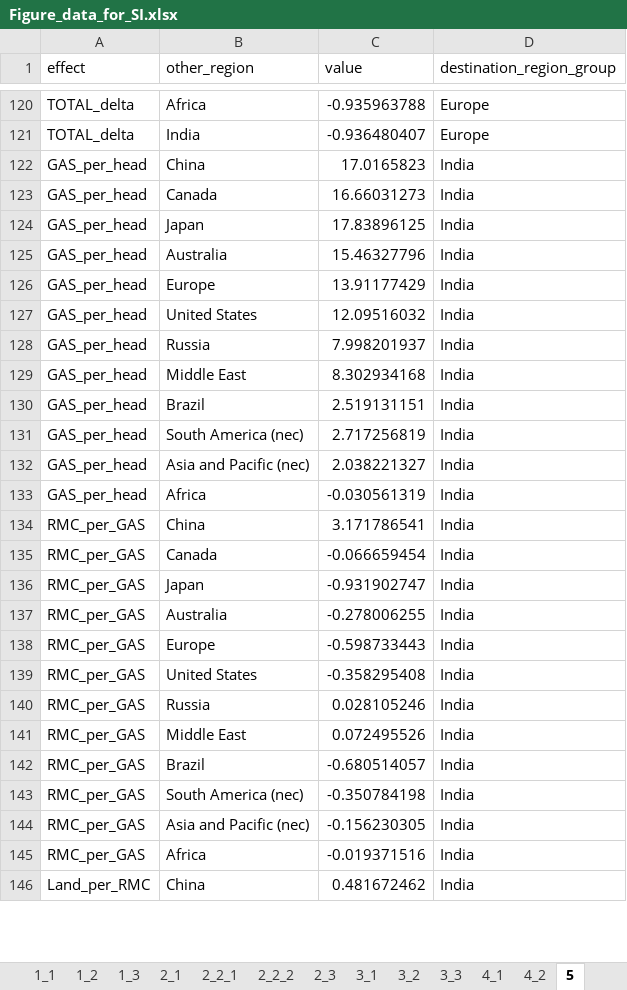
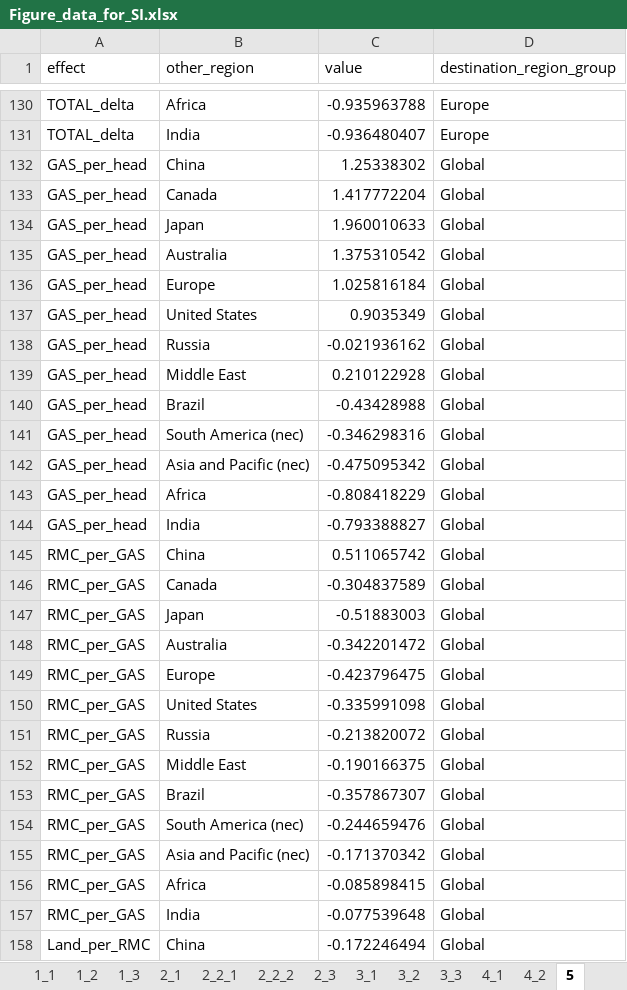
Before and after one commit to Hanspeter85/steel_supply_chain_impacts, an Excel workbook: output/Figure_data_for_SI.xlsx, sheet 5, drawn as a sheet; only a part is shown, gaps mark what is left out; values as stored, in another font and other column widths than the file's, no borders; addresses are those after the commit; the diff covers the shown part only; the diff names each change by its address in the sheet, - before the commit and + after, or states it on an @@ line.

```diff
--- a/output/Figure_data_for_SI.xlsx (sheet 5)
+++ b/output/Figure_data_for_SI.xlsx (sheet 5)
-C132 (value): 17.0165823
+C132 (value): 1.25338302
-D132:D143 (destination_region_group): India
+D132:D143 (destination_region_group): Global
-C133 (value): 16.66031273
+C133 (value): 1.417772204
-C134 (value): 17.83896125
+C134 (value): 1.960010633
-C135 (value): 15.46327796
+C135 (value): 1.375310542
-C136 (value): 13.91177429
+C136 (value): 1.025816184
-C137 (value): 12.09516032
+C137 (value): 0.9035349
-C138 (value): 7.998201937
+C138 (value): -0.021936162
-C139 (value): 8.302934168
+C139 (value): 0.210122928
-C140 (value): 2.519131151
+C140 (value): -0.43428988
-C141 (value): 2.717256819
+C141 (value): -0.346298316
-C142 (value): 2.038221327
+C142 (value): -0.475095342
-C143 (value): -0.030561319
+C143 (value): -0.808418229
+row 144: GAS_per_head | India | -0.793388827 | Global
-C145 (value): 3.171786541
+C145 (value): 0.511065742
-D145:D156 (destination_region_group): India
+D145:D156 (destination_region_group): Global
-C146 (value): -0.066659454
+C146 (value): -0.304837589
-C147 (value): -0.931902747
+C147 (value): -0.51883003
-C148 (value): -0.278006255
+C148 (value): -0.342201472
-C149 (value): -0.598733443
+C149 (value): -0.423796475
-C150 (value): -0.358295408
+C150 (value): -0.335991098
-C151 (value): 0.028105246
+C151 (value): -0.213820072
-C152 (value): 0.072495526
+C152 (value): -0.190166375
-C153 (value): -0.680514057
+C153 (value): -0.357867307
-C154 (value): -0.350784198
+C154 (value): -0.244659476
-C155 (value): -0.156230305
+C155 (value): -0.171370342
-C156 (value): -0.019371516
+C156 (value): -0.085898415
+row 157: RMC_per_GAS | India | -0.077539648 | Global
-C158 (value): 0.481672462
+C158 (value): -0.172246494
-D158 (destination_region_group): India
+D158 (destination_region_group): Global
```
Also changed, not shown: 13 added rows and 70 edited cells elsewhere in this sheet, sheet 1_2, sheet 2_1, sheet 1_1, 2 other files.
